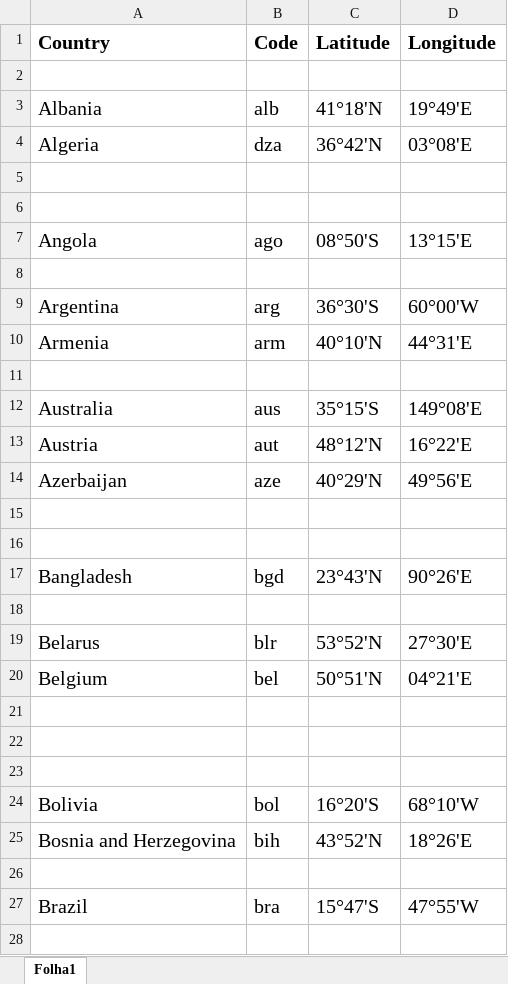
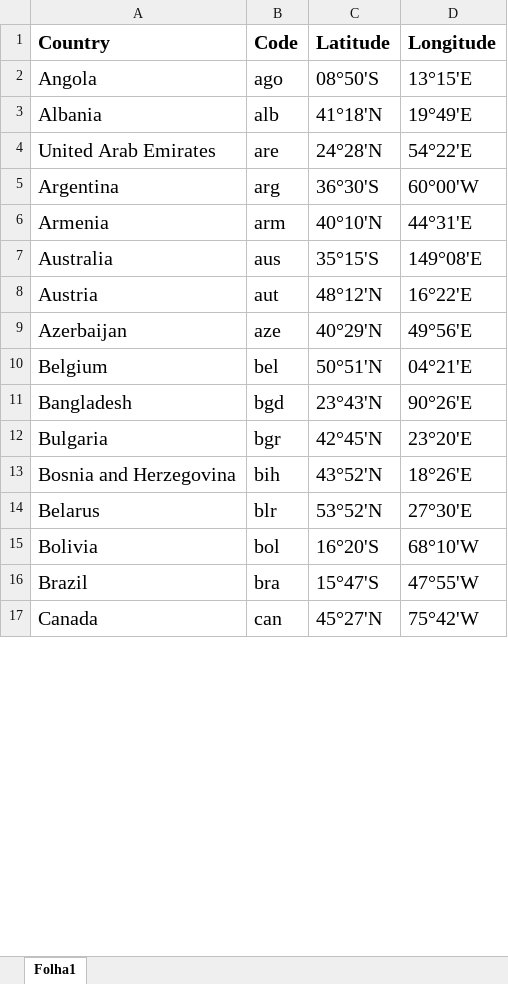
Before and after one commit to velkan14/VI1516, an Excel workbook: data/CountryPositions.xlsx, sheet Folha1, drawn as a sheet; only a part is shown; the shorter side is filled out with more unchanged rows; values as stored, in another font and other column widths than the file's, no borders; removed rows and columns are numbered as before the commit, all else as after; the diff covers the shown part only; the diff names each change by its address in the sheet, - before the commit and + after, or states it on an @@ line.

```diff
--- a/data/CountryPositions.xlsx (sheet Folha1)
+++ b/data/CountryPositions.xlsx (sheet Folha1)
-row 2: (empty)
+row 2: Angola | ago | 08°50'S | 13°15'E
-row 4: Algeria | dza | 36°42'N | 03°08'E
-row 4: (empty)
+row 4: United Arab Emirates | are | 24°28'N | 54°22'E
-row 6: (empty)
-row 7: Angola | ago | 08°50'S | 13°15'E
-row 8: (empty)
-row 11: (empty)
-row 10: (empty)
+row 10: Belgium | bel | 50°51'N | 04°21'E
-row 16: (empty)
-row 12: (empty)
+row 12: Bulgaria | bgr | 42°45'N | 23°20'E
@@ row 25 moved to row 13: Bosnia and Herzegovina @@
-row 20: Belgium | bel | 50°51'N | 04°21'E
-row 21: (empty)
-row 22: (empty)
-row 23: (empty)
-row 26: (empty)
-row 28: (empty)
```
Also changed, not shown: 19 added rows, 81 removed rows, 11 moved rows and 86 edited cells elsewhere in this sheet, 17 other files.
